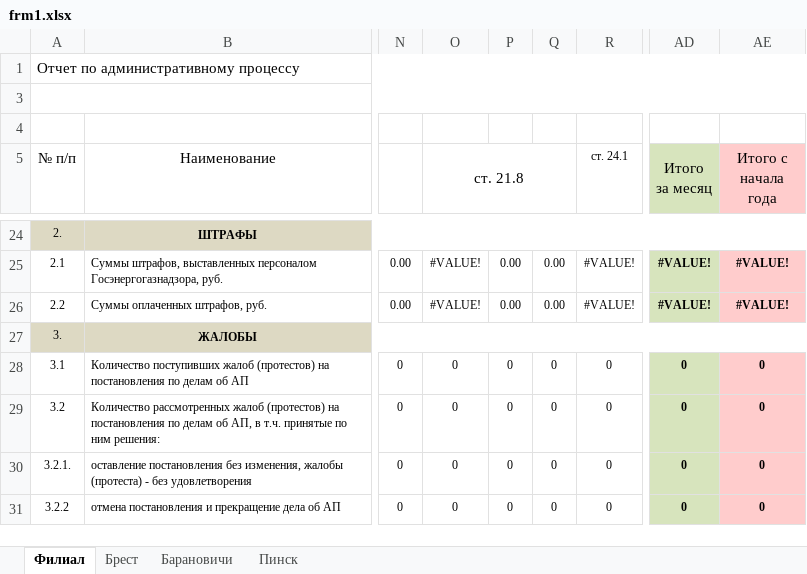
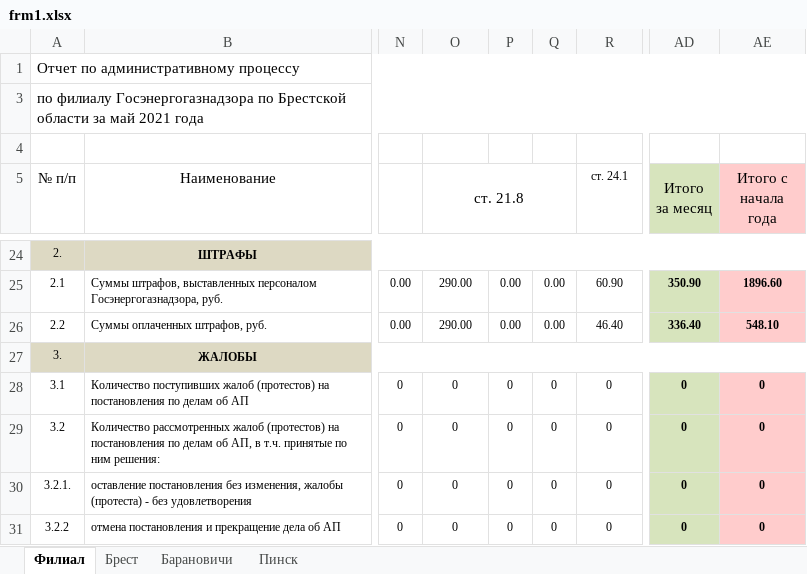
Before and after one commit to sid1980/ARMInspector, an Excel workbook: ARMInspectorGUI/frm1.xlsx, sheet Филиал, drawn as a sheet; only a part is shown, gaps mark what is left out; values as stored, in another font and other column widths than the file's, no borders; the diff covers the shown part only; the diff names each change by its address in the sheet, - before the commit and + after, or states it on an @@ line.

```diff
--- a/ARMInspectorGUI/frm1.xlsx (sheet Филиал)
+++ b/ARMInspectorGUI/frm1.xlsx (sheet Филиал)
-A3 (№ п/п): (empty)
+A3 (№ п/п): по филиалу Госэнергогазнадзора по Брестской области за май 2021 года
-O25:O26 (ст. 21.8): #VALUE!
+O25:O26 (ст. 21.8): 290.00
-R25 (ст. 24.1): #VALUE!
+R25 (ст. 24.1): 60.90
-AD25 (Итого за месяц): #VALUE!
+AD25 (Итого за месяц): 350.90
-AE25 (Итого с начала года): #VALUE!
+AE25 (Итого с начала года): 1896.60
-R26 (ст. 24.1): #VALUE!
+R26 (ст. 24.1): 46.40
-AD26 (Итого за месяц): #VALUE!
+AD26 (Итого за месяц): 336.40
-AE26 (Итого с начала года): #VALUE!
+AE26 (Итого с начала года): 548.10
```
Also changed, not shown: 48 edited cells elsewhere in this sheet, sheet Пинск, sheet Барановичи, sheet Брест, 15 other files.
